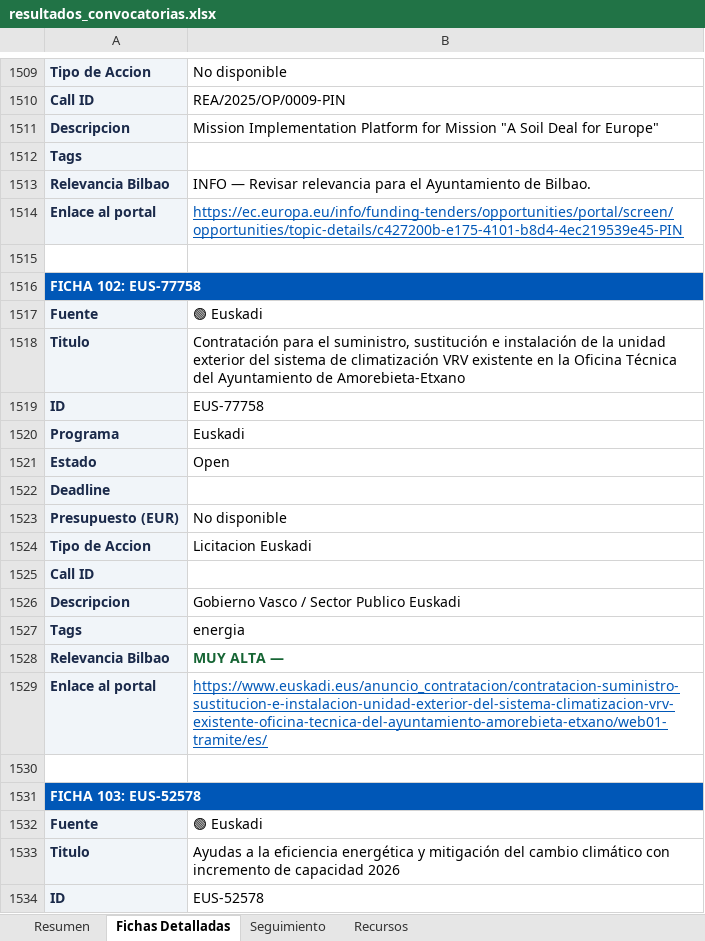
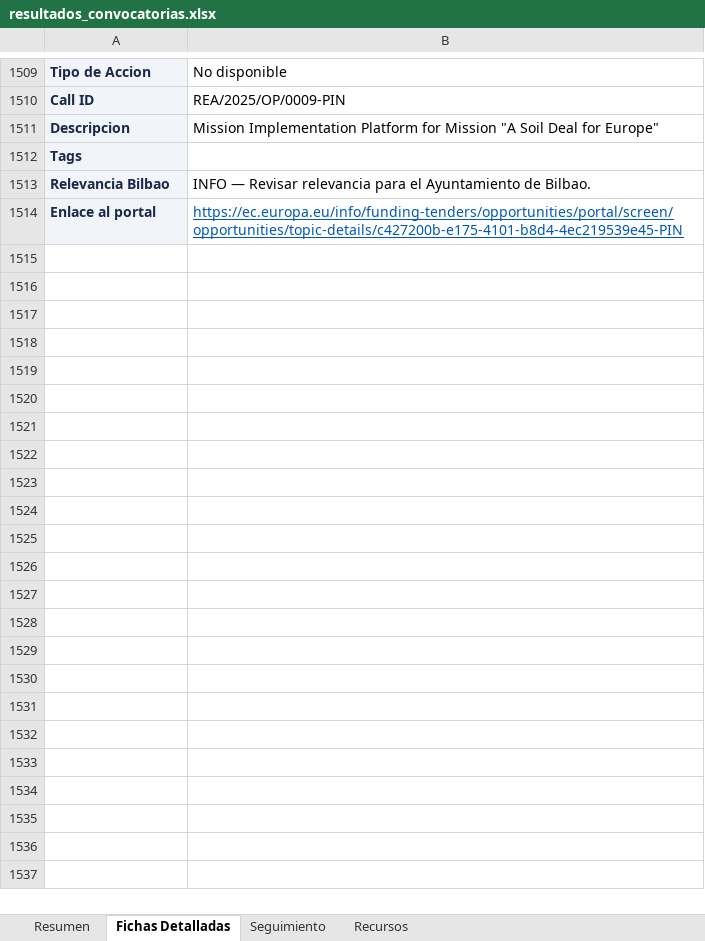
Before and after one commit to haguirre-lab/eu-funding-radar, an Excel workbook: docs/resultados_convocatorias.xlsx, sheet Fichas Detalladas, drawn as a sheet; only a part is shown, gaps mark what is left out; values as stored, in another font and other column widths than the file's, no borders; the diff covers the shown part only; the diff names each change by its address in the sheet, - before the commit and + after, or states it on an @@ line.

```diff
--- a/docs/resultados_convocatorias.xlsx (sheet Fichas Detalladas)
+++ b/docs/resultados_convocatorias.xlsx (sheet Fichas Detalladas)
-row 1515: (empty)
-row 1516: FICHA 102: EUS-77758
-row 1517: Fuente | 🟢 Euskadi
-row 1518: Titulo | Contratación para el suministro, sustitución e instalación de la unidad exterior del sistema de climatización VRV existente en la Oficina Técnica del Ayuntamiento de Amorebieta-Etxano
-row 1519: ID | EUS-77758
-row 1520: Programa | Euskadi
-row 1521: Estado | Open
-row 1522: Deadline
-row 1523: Presupuesto (EUR) | No disponible
-row 1524: Tipo de Accion | Licitacion Euskadi
-row 1525: Call ID
-row 1526: Descripcion | Gobierno Vasco / Sector Publico Euskadi
-row 1527: Tags | energia
-row 1528: Relevancia Bilbao | MUY ALTA —
-row 1529: Enlace al portal | https://www.euskadi.eus/anuncio_contratacion/contratacion-suministro-sustitucion-e-instalacion-unidad-exterior-del-sistema-climatizacion-vrv-existente-oficina-tecnica-del-ayuntamiento-amorebieta-etxano/web01-tramite/es/
-row 1530: (empty)
-row 1531: FICHA 103: EUS-52578
-row 1532: Fuente | 🟢 Euskadi
-row 1533: Titulo | Ayudas a la eficiencia energética y mitigación del cambio climático con incremento de capacidad 2026
-row 1534: ID | EUS-52578
```
Also changed, not shown: 265 removed rows elsewhere in this sheet, sheet Resumen, sheet Seguimiento, 3 other files.
